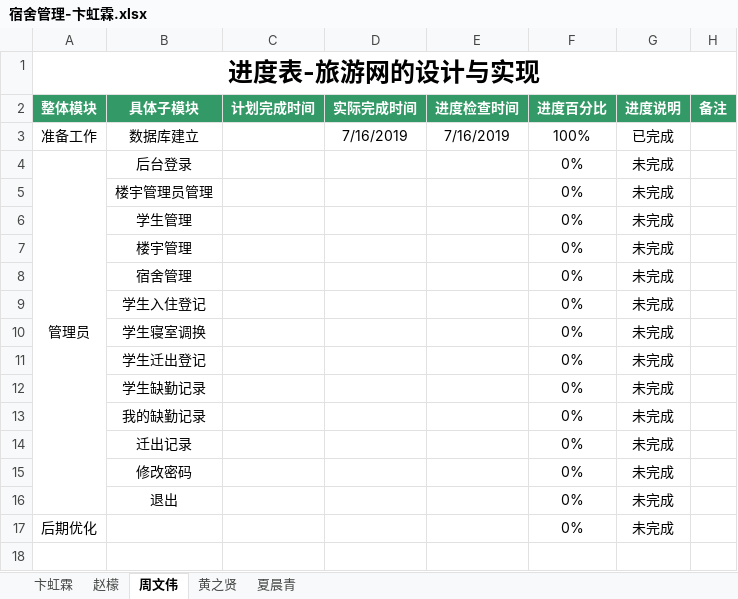
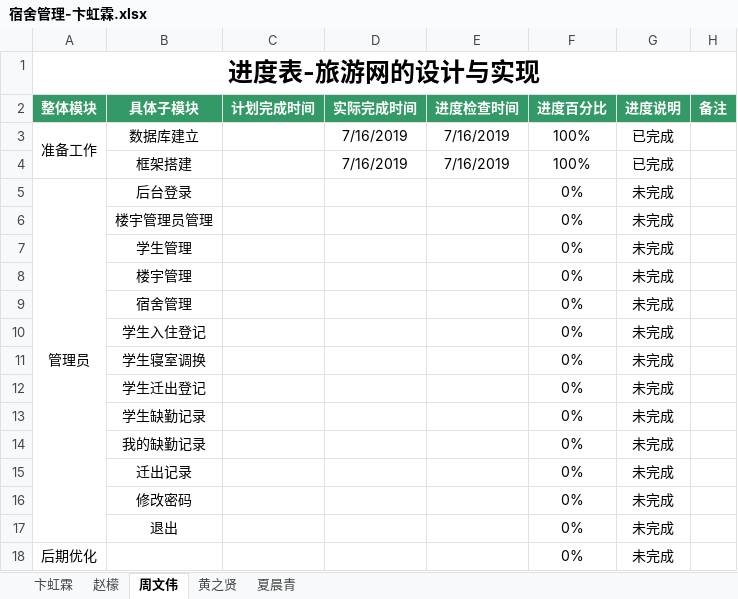
Before and after one commit to dormitory-bhl/dormitory, an Excel workbook: 宿舍管理-卞虹霖.xlsx, sheet 周文伟, drawn as a sheet; values as stored, in another font and other column widths than the file's, no borders; the diff names each change by its address in the sheet, - before the commit and + after, or states it on an @@ line.

Commit message:
20190716

```diff
--- a/宿舍管理-卞虹霖.xlsx (sheet 周文伟)
+++ b/宿舍管理-卞虹霖.xlsx (sheet 周文伟)
+A3:A4 merged
+row 4:  | 框架搭建 |  | 7/16/2019 | 7/16/2019 | 100% | 已完成
```
